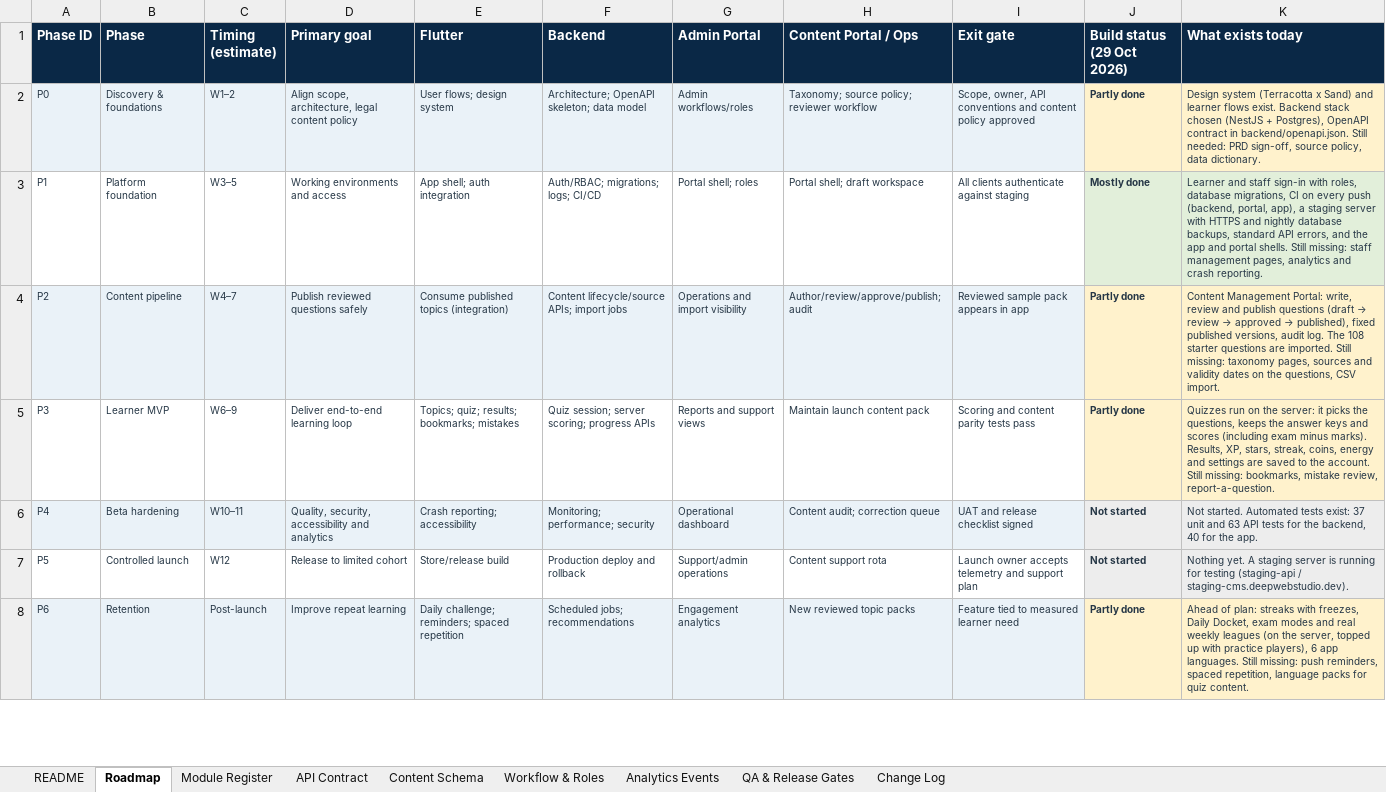
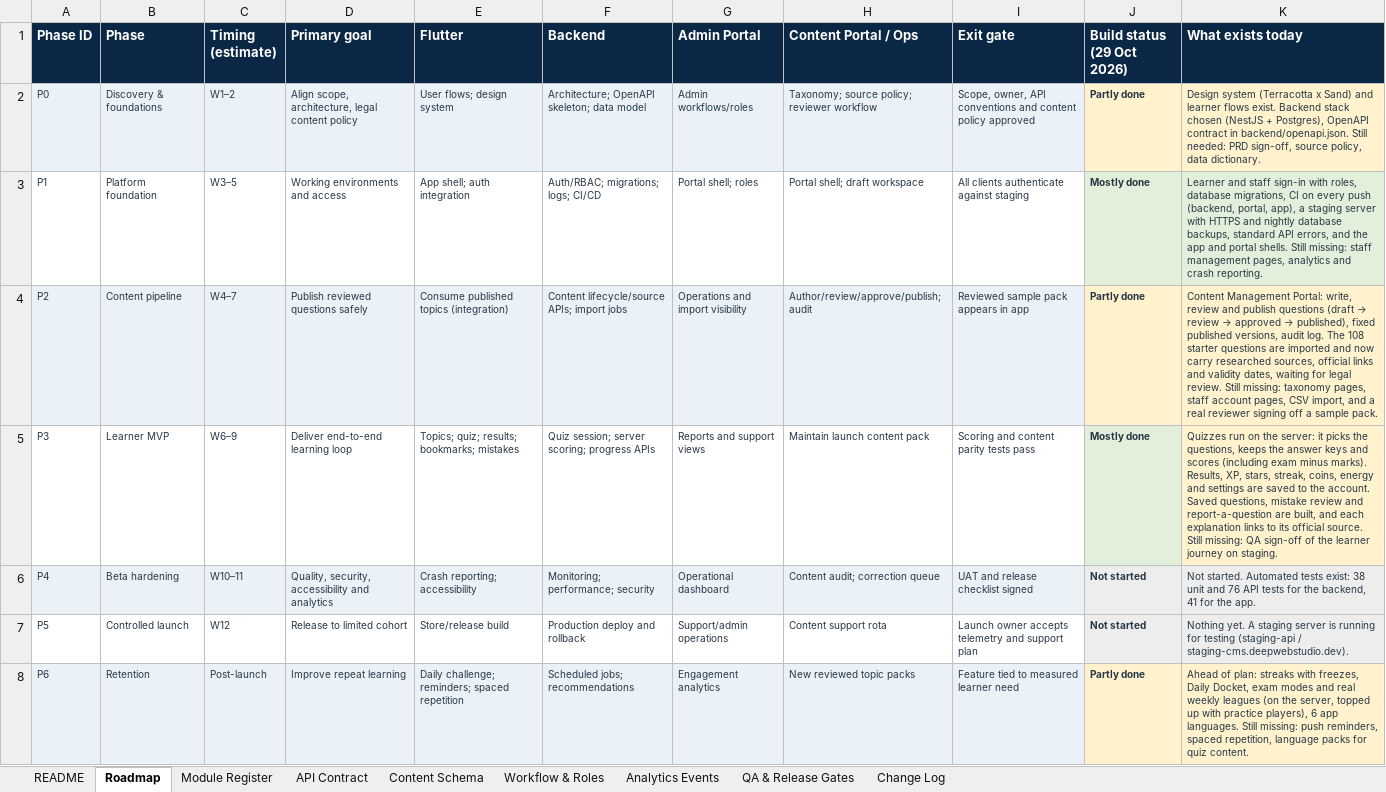
Before and after one commit to gowtham0210/nyaya_v2, an Excel workbook: docs/planning/03_Integration_Content_Contract.xlsx, sheet Roadmap, drawn as a sheet; only a part is shown; values as stored, in another font and other column widths than the file's, no borders; the diff names each change by its address in the sheet, - before the commit and + after, or states it on an @@ line.

```diff
--- a/docs/planning/03_Integration_Content_Contract.xlsx (sheet Roadmap)
+++ b/docs/planning/03_Integration_Content_Contract.xlsx (sheet Roadmap)
-K4 (What exists today): …questions are imported. Still missing: taxonomy pages, sources and validity dates on the questions, CSV import.
+K4 (What exists today): …questions are imported and now carry researched sources, official links and validity dates, waiting for legal review. Still missing: taxonomy pages, staff account pages, CSV import, and a real reviewer signing off a sample pack.
-J5 (Build status (29 Oct 2026)): Partly done
+J5 (Build status (29 Oct 2026)): Mostly done
-J5 fill: #FFF2CC
+J5 fill: #E2EFDA
-K5 (What exists today): …the account. Still missing: bookmarks, mistake review, report-a-question.
+K5 (What exists today): …the account. Saved questions, mistake review and report-a-question are built, and each explanation links to its official source. Still missing: QA sign-off of the learner journey on staging.
-K6 (What exists today): …tests exist: 37 unit and 63 API tests for the backend, 40 for the…
+K6 (What exists today): …tests exist: 38 unit and 76 API tests for the backend, 41 for the…
```
Also changed, not shown: sheet Change Log, sheet Module Register, 40 other files.
